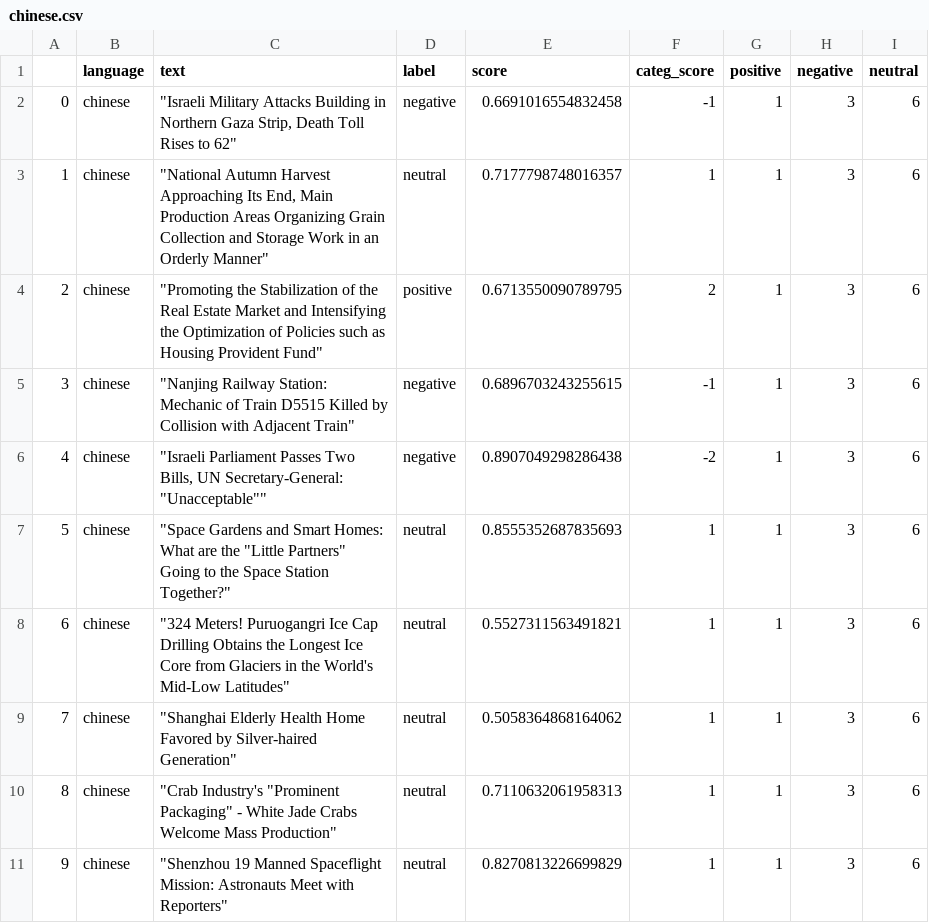
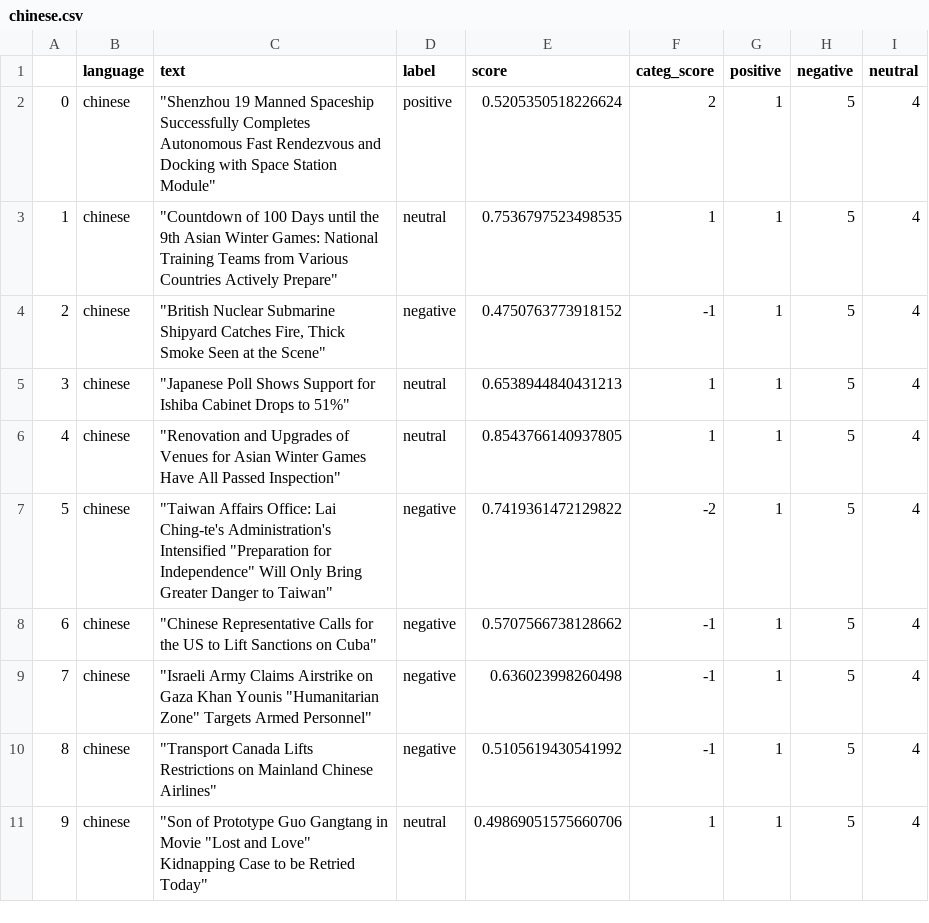
Before and after one commit to mfhan/translatenews, a CSV file: chinese.csv, drawn as a sheet.

```diff
--- a/chinese.csv
+++ b/chinese.csv
@@ -1,11 +1,11 @@
 ,language,text,label,score,categ_score,positive,negative,neutral
-0,chinese,"""Israeli Military Attacks Building in Northern Gaza Strip, Death Toll Rises to 62""",negative,0.6691016554832458,-1,1,3,6
-1,chinese,"""National Autumn Harvest Approaching Its End, Main Production Areas Organizing Grain Collection and Storage Work in an Orderly Manner""",neutral,0.7177798748016357,1,1,3,6
-2,chinese,"""Promoting the Stabilization of the Real Estate Market and Intensifying the Optimization of Policies such as Housing Provident Fund""",positive,0.6713550090789795,2,1,3,6
-3,chinese,"""Nanjing Railway Station: Mechanic of Train D5515 Killed by Collision with Adjacent Train""",negative,0.6896703243255615,-1,1,3,6
-4,chinese,"""Israeli Parliament Passes Two Bills, UN Secretary-General: ""Unacceptable""""",negative,0.8907049298286438,-2,1,3,6
-5,chinese,"""Space Gardens and Smart Homes: What are the ""Little Partners"" Going to the Space Station Together?""",neutral,0.8555352687835693,1,1,3,6
-6,chinese,"""324 Meters! Puruogangri Ice Cap Drilling Obtains the Longest Ice Core from Glaciers in the World's Mid-Low Latitudes""",neutral,0.5527311563491821,1,1,3,6
-7,chinese,"""Shanghai Elderly Health Home Favored by Silver-haired Generation""",neutral,0.5058364868164062,1,1,3,6
-8,chinese,"""Crab Industry's ""Prominent Packaging"" - White Jade Crabs Welcome Mass Production""",neutral,0.7110632061958313,1,1,3,6
-9,chinese,"""Shenzhou 19 Manned Spaceflight Mission: Astronauts Meet with Reporters""",neutral,0.8270813226699829,1,1,3,6
+0,chinese,"""Shenzhou 19 Manned Spaceship Successfully Completes Autonomous Fast Rendezvous and Docking with Space Station Module""",positive,0.5205350518226624,2,1,5,4
+1,chinese,"""Countdown of 100 Days until the 9th Asian Winter Games: National Training Teams from Various Countries Actively Prepare""",neutral,0.7536797523498535,1,1,5,4
+2,chinese,"""British Nuclear Submarine Shipyard Catches Fire, Thick Smoke Seen at the Scene""",negative,0.4750763773918152,-1,1,5,4
+3,chinese,"""Japanese Poll Shows Support for Ishiba Cabinet Drops to 51%""",neutral,0.6538944840431213,1,1,5,4
+4,chinese,"""Renovation and Upgrades of Venues for Asian Winter Games Have All Passed Inspection""",neutral,0.8543766140937805,1,1,5,4
+5,chinese,"""Taiwan Affairs Office: Lai Ching-te's Administration's Intensified ""Preparation for Independence"" Will Only Bring Greater Danger to Taiwan""",negative,0.7419361472129822,-2,1,5,4
+6,chinese,"""Chinese Representative Calls for the US to Lift Sanctions on Cuba""",negative,0.5707566738128662,-1,1,5,4
+7,chinese,"""Israeli Army Claims Airstrike on Gaza Khan Younis ""Humanitarian Zone"" Targets Armed Personnel""",negative,0.636023998260498,-1,1,5,4
+8,chinese,"""Transport Canada Lifts Restrictions on Mainland Chinese Airlines""",negative,0.5105619430541992,-1,1,5,4
+9,chinese,"""Son of Prototype Guo Gangtang in Movie ""Lost and Love"" Kidnapping Case to be Retried Today""",neutral,0.49869051575660706,1,1,5,4
```
